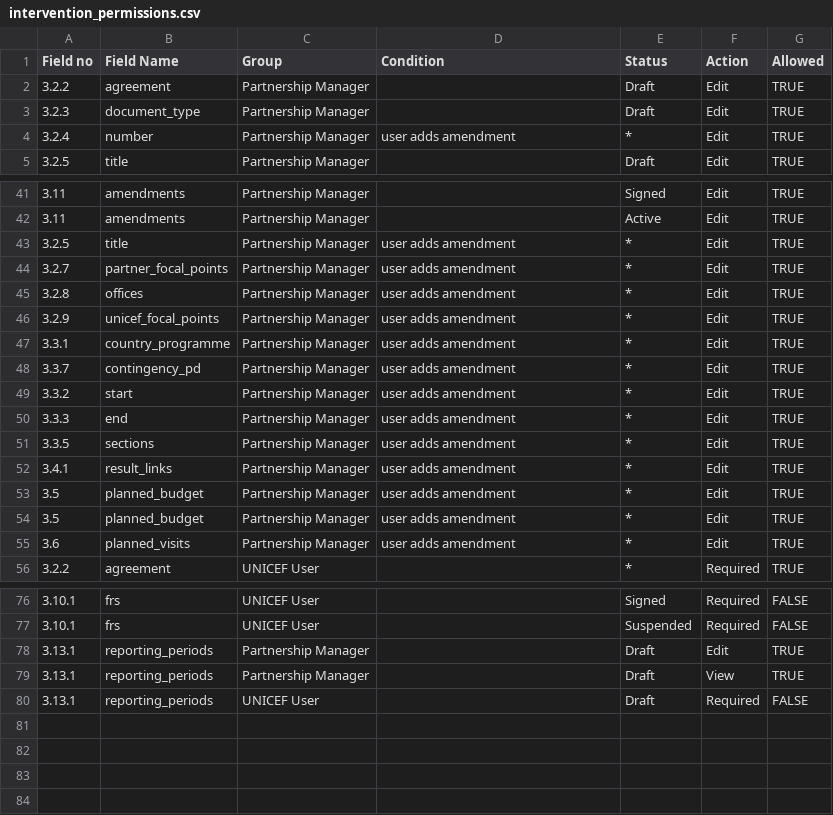
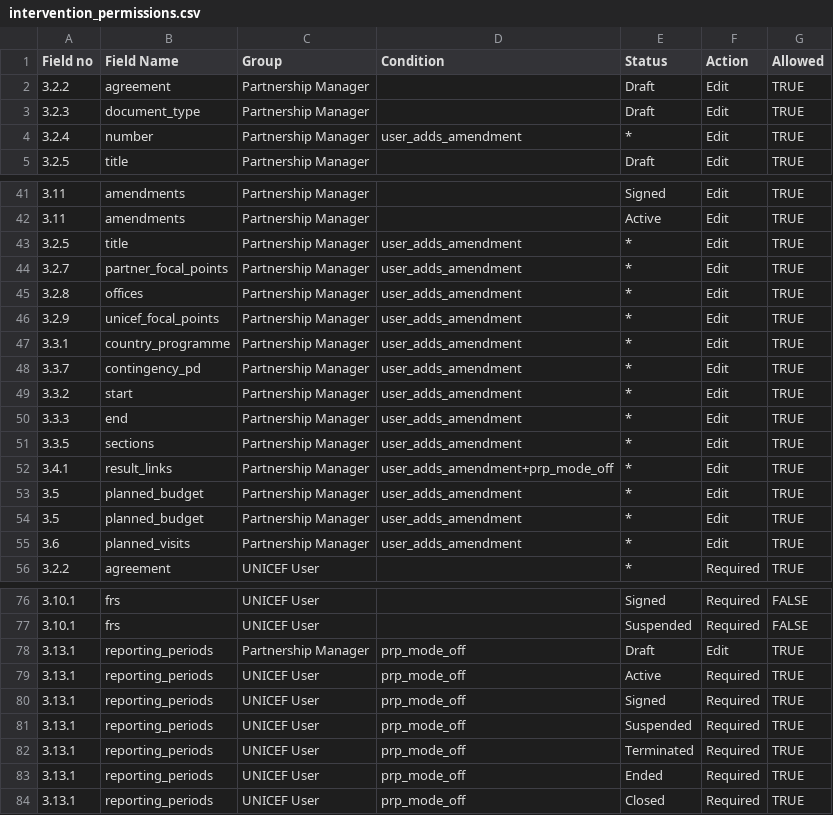
Before and after one commit to unicef/etools, a CSV file: EquiTrack/assets/partner/intervention_permissions.csv, drawn as a sheet; only a part is shown, gaps mark what is left out; the diff covers the shown part only.

Commit message:
Add permissions prp_mode flag check
Reporting_periods edit/required are based on prp_mode flag
result_links edit linked to prp_mode flag
Refactor conditions to use underscore in naming

```diff
--- a/EquiTrack/assets/partner/intervention_permissions.csv
+++ b/EquiTrack/assets/partner/intervention_permissions.csv
@@ -3,3 +3,3 @@ Field no,Field Name,Group,Condition,Status,Action,Allowed
 3.2.3,document_type,Partnership Manager,,Draft,Edit,TRUE
-3.2.4,number,Partnership Manager,user adds amendment,*,Edit,TRUE
+3.2.4,number,Partnership Manager,user_adds_amendment,*,Edit,TRUE
 3.2.5,title,Partnership Manager,,Draft,Edit,TRUE
@@ -42,15 +42,15 @@ Field no,Field Name,Group,Condition,Status,Action,Allowed
 3.11,amendments,Partnership Manager,,Active,Edit,TRUE
-3.2.5,title,Partnership Manager,user adds amendment,*,Edit,TRUE
-3.2.7,partner_focal_points,Partnership Manager,user adds amendment,*,Edit,TRUE
-3.2.8,offices,Partnership Manager,user adds amendment,*,Edit,TRUE
-3.2.9,unicef_focal_points,Partnership Manager,user adds amendment,*,Edit,TRUE
-3.3.1,country_programme,Partnership Manager,user adds amendment,*,Edit,TRUE
-3.3.7,contingency_pd,Partnership Manager,user adds amendment,*,Edit,TRUE
-3.3.2,start,Partnership Manager,user adds amendment,*,Edit,TRUE
-3.3.3,end,Partnership Manager,user adds amendment,*,Edit,TRUE
-3.3.5,sections,Partnership Manager,user adds amendment,*,Edit,TRUE
-3.4.1,result_links,Partnership Manager,user adds amendment,*,Edit,TRUE
-3.5,planned_budget,Partnership Manager,user adds amendment,*,Edit,TRUE
-3.5,planned_budget,Partnership Manager,user adds amendment,*,Edit,TRUE
-3.6,planned_visits,Partnership Manager,user adds amendment,*,Edit,TRUE
+3.2.5,title,Partnership Manager,user_adds_amendment,*,Edit,TRUE
+3.2.7,partner_focal_points,Partnership Manager,user_adds_amendment,*,Edit,TRUE
+3.2.8,offices,Partnership Manager,user_adds_amendment,*,Edit,TRUE
+3.2.9,unicef_focal_points,Partnership Manager,user_adds_amendment,*,Edit,TRUE
+3.3.1,country_programme,Partnership Manager,user_adds_amendment,*,Edit,TRUE
+3.3.7,contingency_pd,Partnership Manager,user_adds_amendment,*,Edit,TRUE
+3.3.2,start,Partnership Manager,user_adds_amendment,*,Edit,TRUE
+3.3.3,end,Partnership Manager,user_adds_amendment,*,Edit,TRUE
+3.3.5,sections,Partnership Manager,user_adds_amendment,*,Edit,TRUE
+3.4.1,result_links,Partnership Manager,user_adds_amendment+prp_mode_off,*,Edit,TRUE
+3.5,planned_budget,Partnership Manager,user_adds_amendment,*,Edit,TRUE
+3.5,planned_budget,Partnership Manager,user_adds_amendment,*,Edit,TRUE
+3.6,planned_visits,Partnership Manager,user_adds_amendment,*,Edit,TRUE
 3.2.2,agreement,UNICEF User,,*,Required,TRUE
@@ -77,4 +77,8 @@ Field no,Field Name,Group,Condition,Status,Action,Allowed
 3.10.1,frs,UNICEF User,,Suspended,Required,FALSE
-3.13.1,reporting_periods,Partnership Manager,,Draft,Edit,TRUE
-3.13.1,reporting_periods,Partnership Manager,,Draft,View,TRUE
-3.13.1,reporting_periods,UNICEF User,,Draft,Required,FALSE
+3.13.1,reporting_periods,Partnership Manager,prp_mode_off,Draft,Edit,TRUE
+3.13.1,reporting_periods,UNICEF User,prp_mode_off,Active,Required,TRUE
+3.13.1,reporting_periods,UNICEF User,prp_mode_off,Signed,Required,TRUE
+3.13.1,reporting_periods,UNICEF User,prp_mode_off,Suspended,Required,TRUE
+3.13.1,reporting_periods,UNICEF User,prp_mode_off,Terminated,Required,TRUE
+3.13.1,reporting_periods,UNICEF User,prp_mode_off,Ended,Required,TRUE
+3.13.1,reporting_periods,UNICEF User,prp_mode_off,Closed,Required,TRUE
```
Also changed, not shown: 1 edited cell elsewhere in this file, 1 other file.
